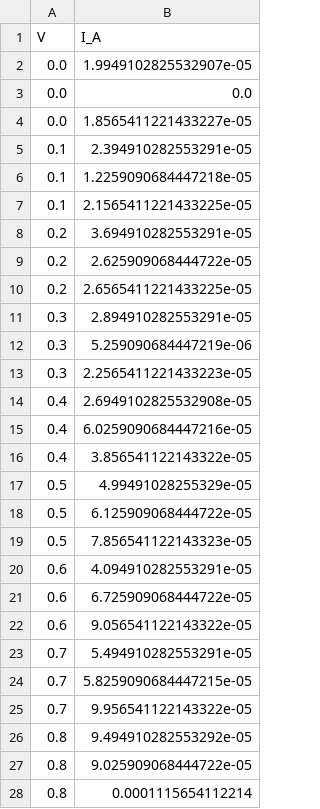
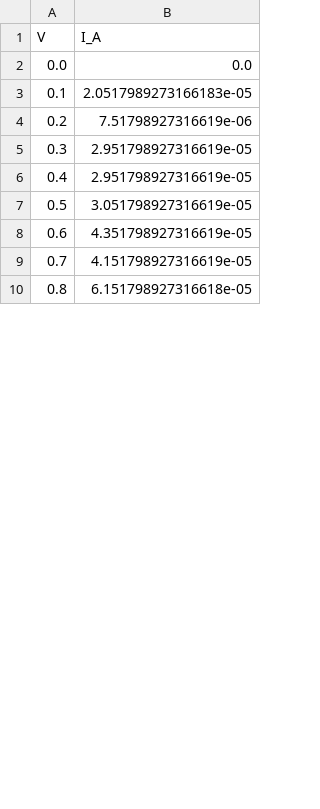
Before and after one commit to KrishJeswal/Synaptic-biomemristor, a CSV file: data/final values/sim_iv_sweep_0_to_3.3V.csv, drawn as a sheet; only a part is shown; the diff covers the shown part only.

```diff
--- a/data/final values/sim_iv_sweep_0_to_3.3V.csv
+++ b/data/final values/sim_iv_sweep_0_to_3.3V.csv
@@ -1,28 +1,10 @@
 V,I_A
-0.0,1.9949102825532907e-05
 0.0,0.0
-0.0,1.8565411221433227e-05
-0.1,2.394910282553291e-05
-0.1,1.2259090684447218e-05
-0.1,2.1565411221433225e-05
-0.2,3.694910282553291e-05
-0.2,2.625909068444722e-05
-0.2,2.6565411221433225e-05
-0.3,2.894910282553291e-05
-0.3,5.259090684447219e-06
-0.3,2.2565411221433223e-05
-0.4,2.6949102825532908e-05
-0.4,6.0259090684447216e-05
-0.4,3.856541122143322e-05
-0.5,4.99491028255329e-05
-0.5,6.125909068444722e-05
-0.5,7.856541122143323e-05
-0.6,4.094910282553291e-05
-0.6,6.725909068444722e-05
-0.6,9.056541122143322e-05
-0.7,5.494910282553291e-05
-0.7,5.8259090684447215e-05
-0.7,9.956541122143322e-05
-0.8,9.494910282553292e-05
-0.8,9.025909068444722e-05
-0.8,0.0001115654112214
+0.1,2.0517989273166183e-05
+0.2,7.51798927316619e-06
+0.3,2.951798927316619e-05
+0.4,2.951798927316619e-05
+0.5,3.051798927316619e-05
+0.6,4.351798927316619e-05
+0.7,4.151798927316619e-05
+0.8,6.151798927316618e-05
```
Also changed, not shown: 50 removed rows and 25 edited cells elsewhere in this file, data/final values/sim_iv_sweep_hysteresis_0_to_3.3V.csv, 43 other files.
